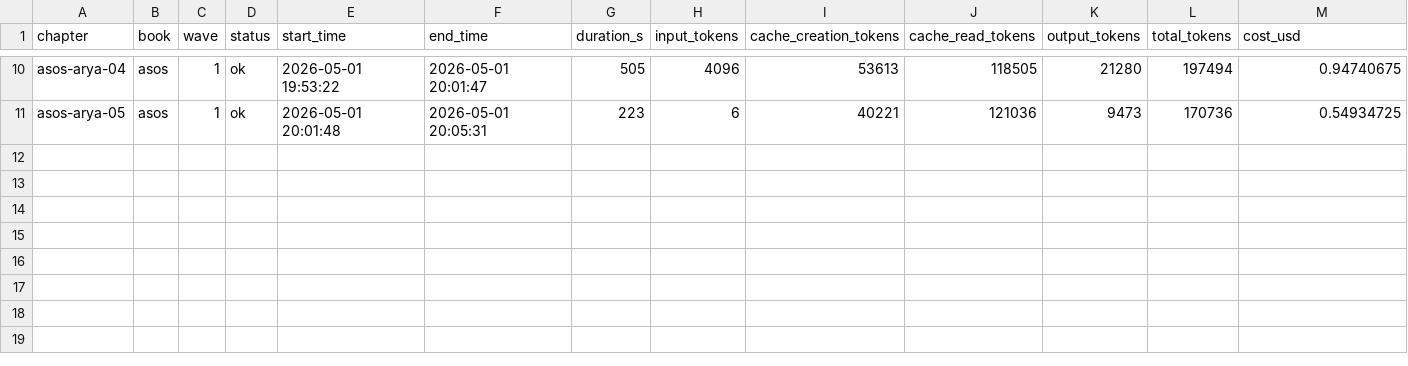
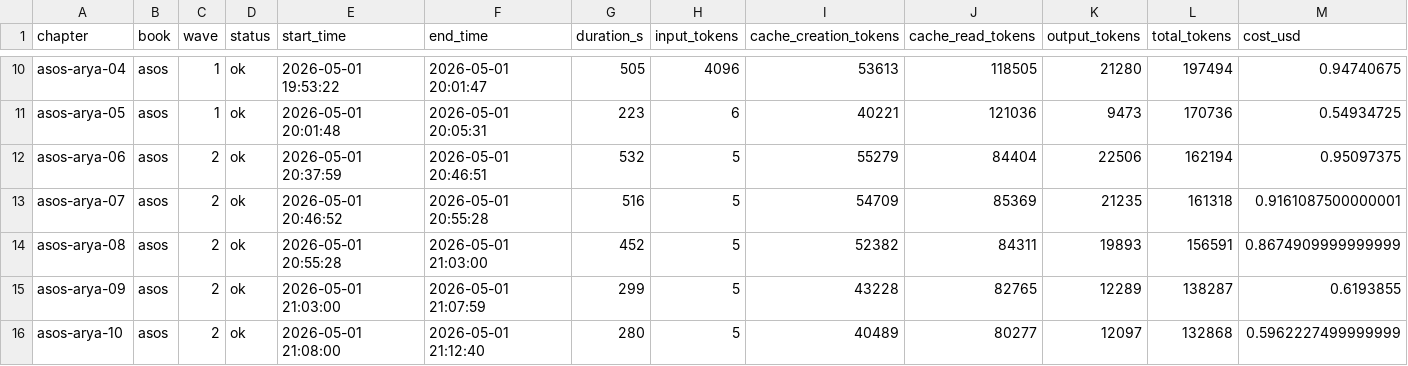
Before and after one commit to mattnoth/weirdwood-network, a CSV file: working/extraction-stats/extraction-stats-asos-pass1-v3.csv, drawn as a sheet; only a part is shown, gaps mark what is left out.

```diff
--- a/working/extraction-stats/extraction-stats-asos-pass1-v3.csv
+++ b/working/extraction-stats/extraction-stats-asos-pass1-v3.csv
@@ -11 +11,6 @@ asos-arya-04,asos,1,ok,2026-05-01 19:53:22,2026-05-01 20:01:47,505,4096,53613,11
 asos-arya-05,asos,1,ok,2026-05-01 20:01:48,2026-05-01 20:05:31,223,6,40221,121036,9473,170736,0.54934725
+asos-arya-06,asos,2,ok,2026-05-01 20:37:59,2026-05-01 20:46:51,532,5,55279,84404,22506,162194,0.95097375
+asos-arya-07,asos,2,ok,2026-05-01 20:46:52,2026-05-01 20:55:28,516,5,54709,85369,21235,161318,0.9161087500000001
+asos-arya-08,asos,2,ok,2026-05-01 20:55:28,2026-05-01 21:03:00,452,5,52382,84311,19893,156591,0.8674909999999999
+asos-arya-09,asos,2,ok,2026-05-01 21:03:00,2026-05-01 21:07:59,299,5,43228,82765,12289,138287,0.6193855
+asos-arya-10,asos,2,ok,2026-05-01 21:08:00,2026-05-01 21:12:40,280,5,40489,80277,12097,132868,0.5962227499999999
```
Also changed, not shown: 7 other files.
